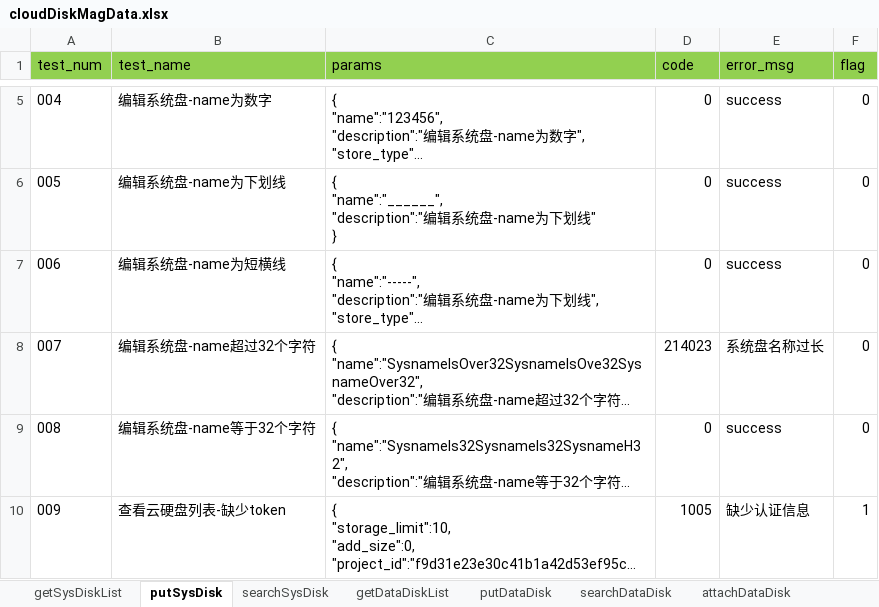
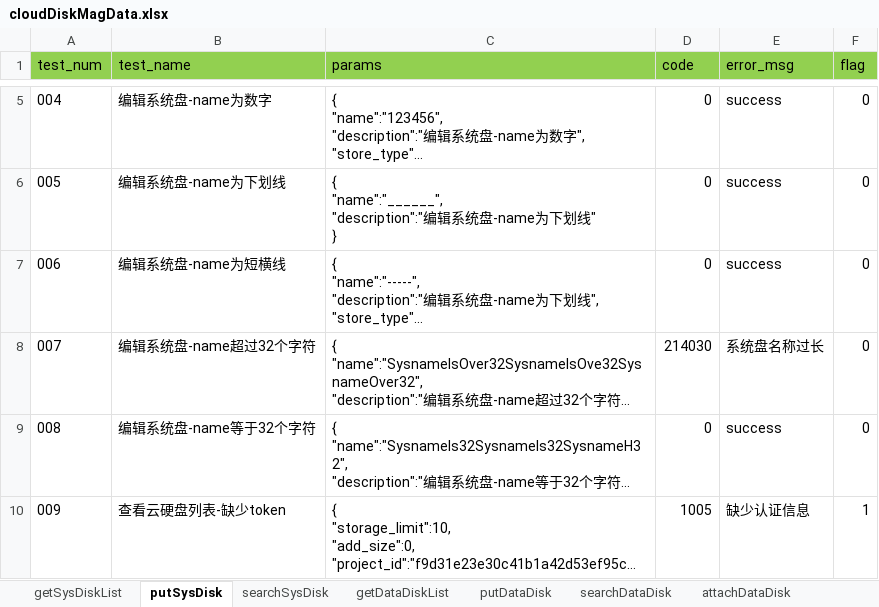
Before and after one commit to LeonaHao/Panacube4.0_API_Test, an Excel workbook: datafiles/cloudDiskMagData.xlsx, sheet putSysDisk, drawn as a sheet; only a part is shown, gaps mark what is left out; long unchanged cells end in …; values as stored, in another font and other column widths than the file's, no borders; the diff names each change by its address in the sheet, - before the commit and + after, or states it on an @@ line.

Commit message:
更新系统盘过长的code码

```diff
--- a/datafiles/cloudDiskMagData.xlsx (sheet putSysDisk)
+++ b/datafiles/cloudDiskMagData.xlsx (sheet putSysDisk)
-D8 (code): 214023
+D8 (code): 214030
```
